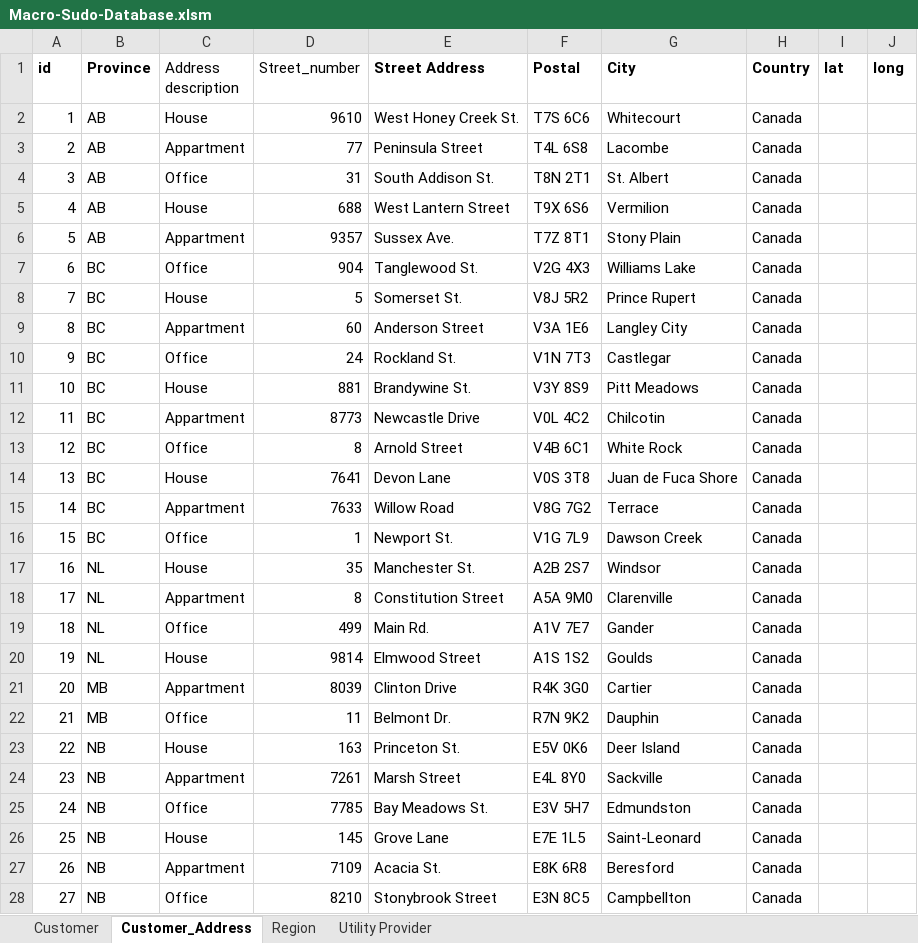
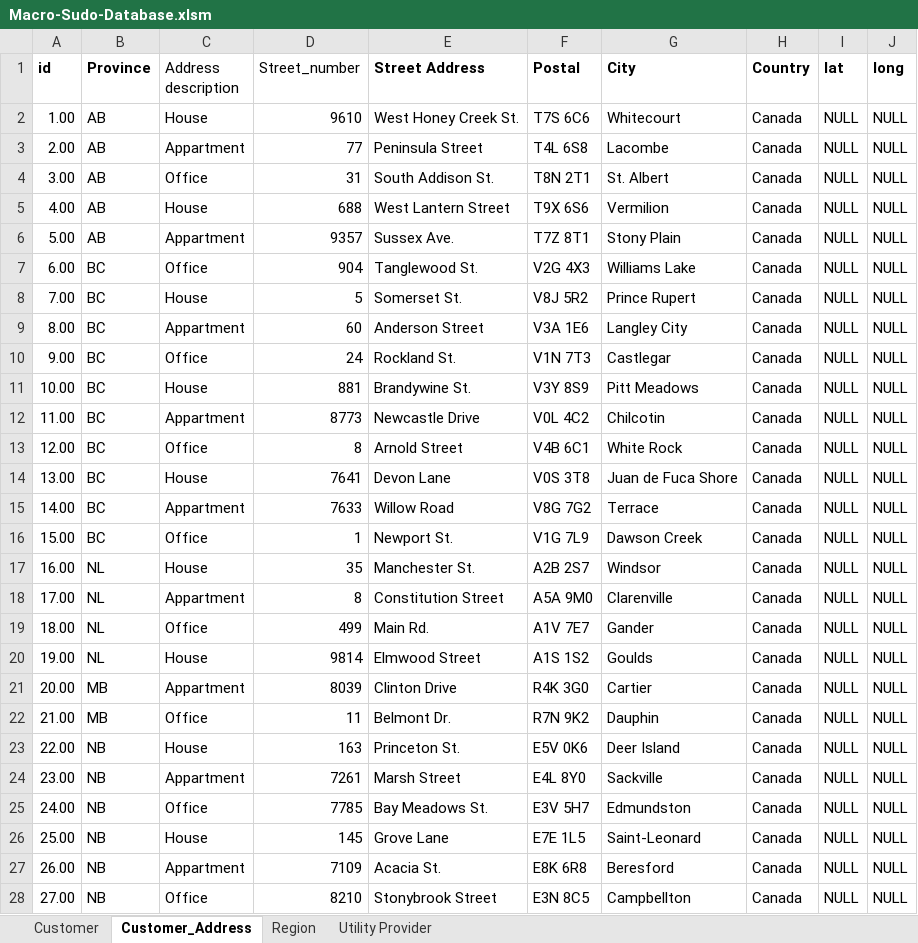
Before and after one commit to sammy2byou/Utility-Project, an Excel workbook: Macro-Sudo-Database.xlsm, sheet Customer_Address, drawn as a sheet; only a part is shown; values as stored, in another font and other column widths than the file's, no borders; the diff covers the shown part only; the diff names each change by its address in the sheet, - before the commit and + after, or states it on an @@ line.

Commit message:
Data populate
Added Data for Customer_Address
Will need to be update with different address_description

```diff
--- a/Macro-Sudo-Database.xlsm (sheet Customer_Address)
+++ b/Macro-Sudo-Database.xlsm (sheet Customer_Address)
-A2 (id): 1
+A2 (id): 1.00
-I2:I28 (lat): (empty)
+I2:I28 (lat): NULL
-J2:J28 (long): (empty)
+J2:J28 (long): NULL
-A3 (id): 2
+A3 (id): 2.00
-A4 (id): 3
+A4 (id): 3.00
-A5 (id): 4
+A5 (id): 4.00
-A6 (id): 5
+A6 (id): 5.00
-A7 (id): 6
+A7 (id): 6.00
-A8 (id): 7
+A8 (id): 7.00
-A9 (id): 8
+A9 (id): 8.00
-A10 (id): 9
+A10 (id): 9.00
-A11 (id): 10
+A11 (id): 10.00
-A12 (id): 11
+A12 (id): 11.00
-A13 (id): 12
+A13 (id): 12.00
-A14 (id): 13
+A14 (id): 13.00
-A15 (id): 14
+A15 (id): 14.00
-A16 (id): 15
+A16 (id): 15.00
-A17 (id): 16
+A17 (id): 16.00
-A18 (id): 17
+A18 (id): 17.00
-A19 (id): 18
+A19 (id): 18.00
-A20 (id): 19
+A20 (id): 19.00
-A21 (id): 20
+A21 (id): 20.00
-A22 (id): 21
+A22 (id): 21.00
-A23 (id): 22
+A23 (id): 22.00
-A24 (id): 23
+A24 (id): 23.00
-A25 (id): 24
+A25 (id): 24.00
-A26 (id): 25
+A26 (id): 25.00
-A27 (id): 26
+A27 (id): 26.00
-A28 (id): 27
+A28 (id): 27.00
```
Also changed, not shown: 219 edited cells elsewhere in this sheet, 2 other files.
